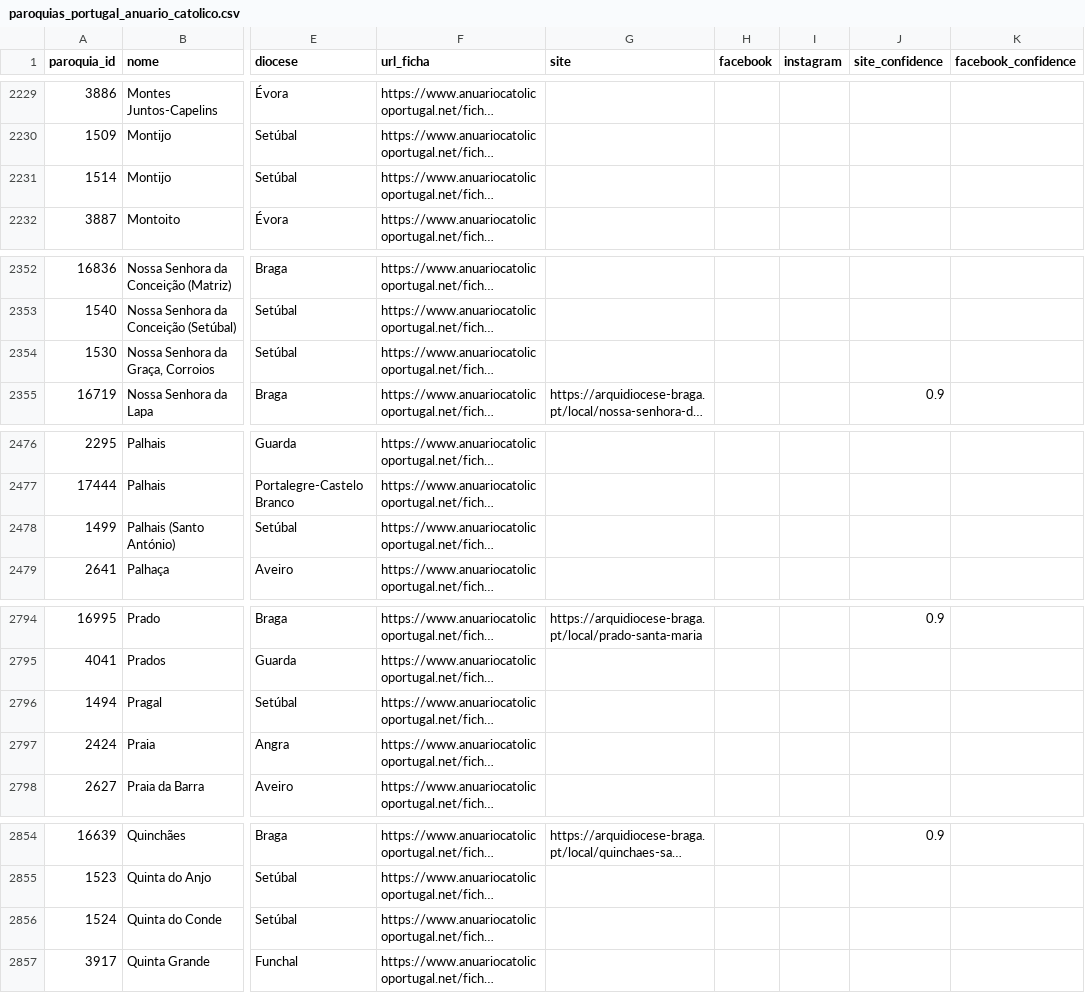
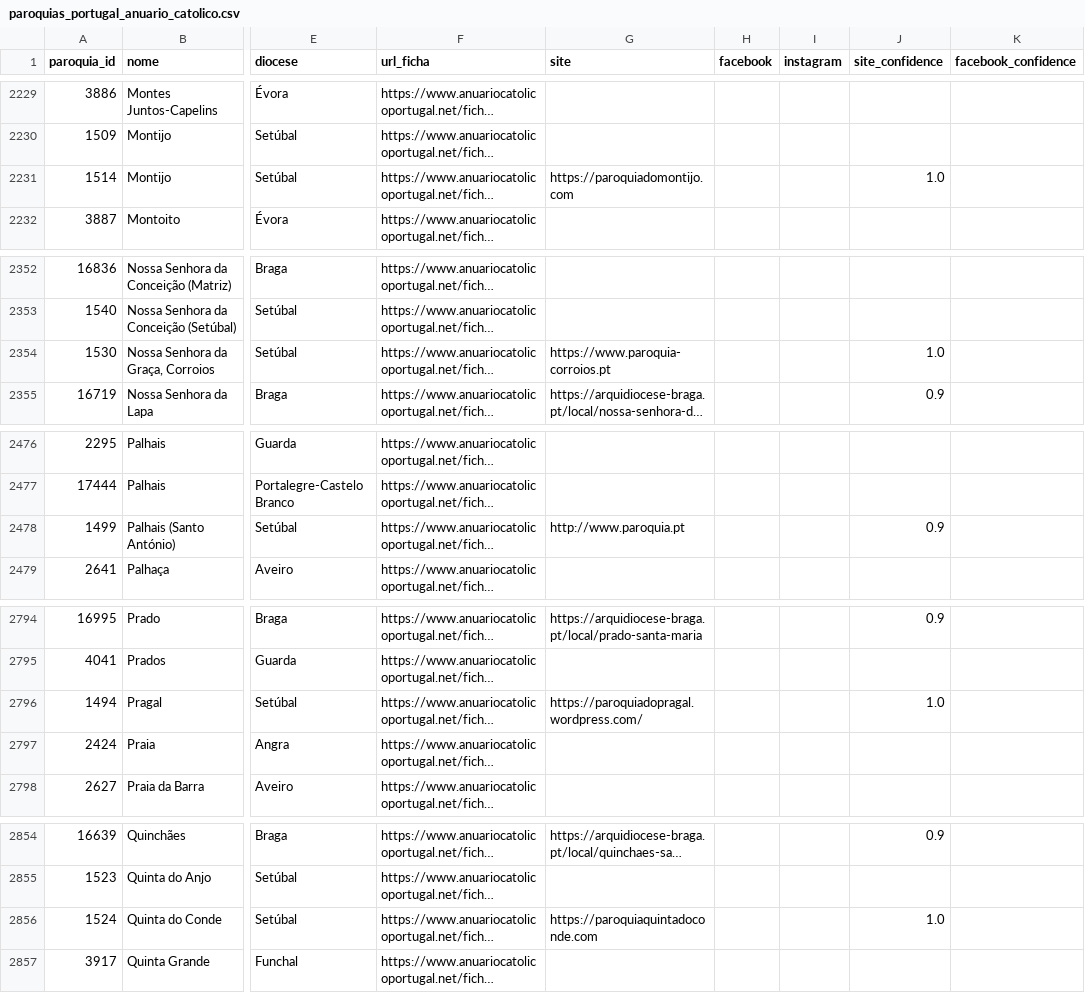
Before and after one commit to cristianoalves92/paroquias-portugal, a CSV file: data/paroquias_portugal_anuario_catolico.csv, drawn as a sheet; only a part is shown, gaps mark what is left out; long unchanged cells end in …; the diff covers the shown part only; the diff names each change by its address in the sheet, - before the commit and + after, or states it on an @@ line.

```diff
--- a/data/paroquias_portugal_anuario_catolico.csv
+++ b/data/paroquias_portugal_anuario_catolico.csv
-G2231 (site): (empty)
+G2231 (site): https://paroquiadomontijo.com
-J2231 (site_confidence): (empty)
+J2231 (site_confidence): 1.0
-G2354 (site): (empty)
+G2354 (site): https://www.paroquia-corroios.pt
-J2354 (site_confidence): (empty)
+J2354 (site_confidence): 1.0
-G2478 (site): (empty)
+G2478 (site): http://www.paroquia.pt
-J2478 (site_confidence): (empty)
+J2478 (site_confidence): 0.9
-G2796 (site): (empty)
+G2796 (site): https://paroquiadopragal.wordpress.com/
-J2796 (site_confidence): (empty)
+J2796 (site_confidence): 1.0
-G2856 (site): (empty)
+G2856 (site): https://paroquiaquintadoconde.com
-J2856 (site_confidence): (empty)
+J2856 (site_confidence): 1.0
```
Also changed, not shown: 29 edited cells elsewhere in this file.
